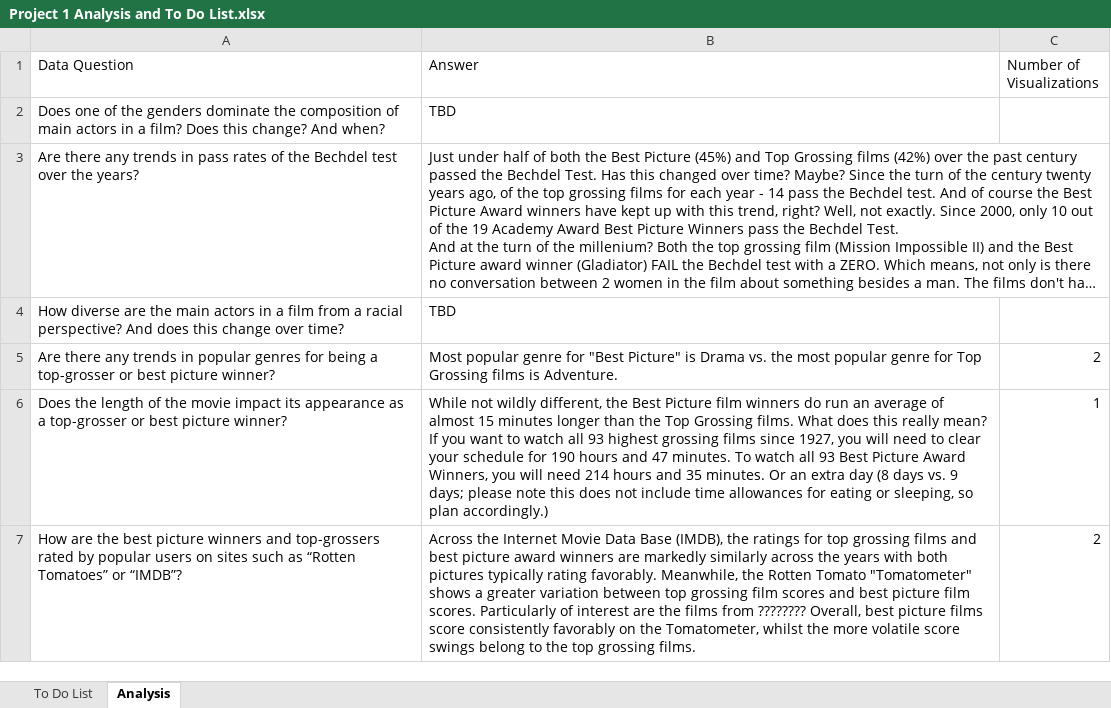
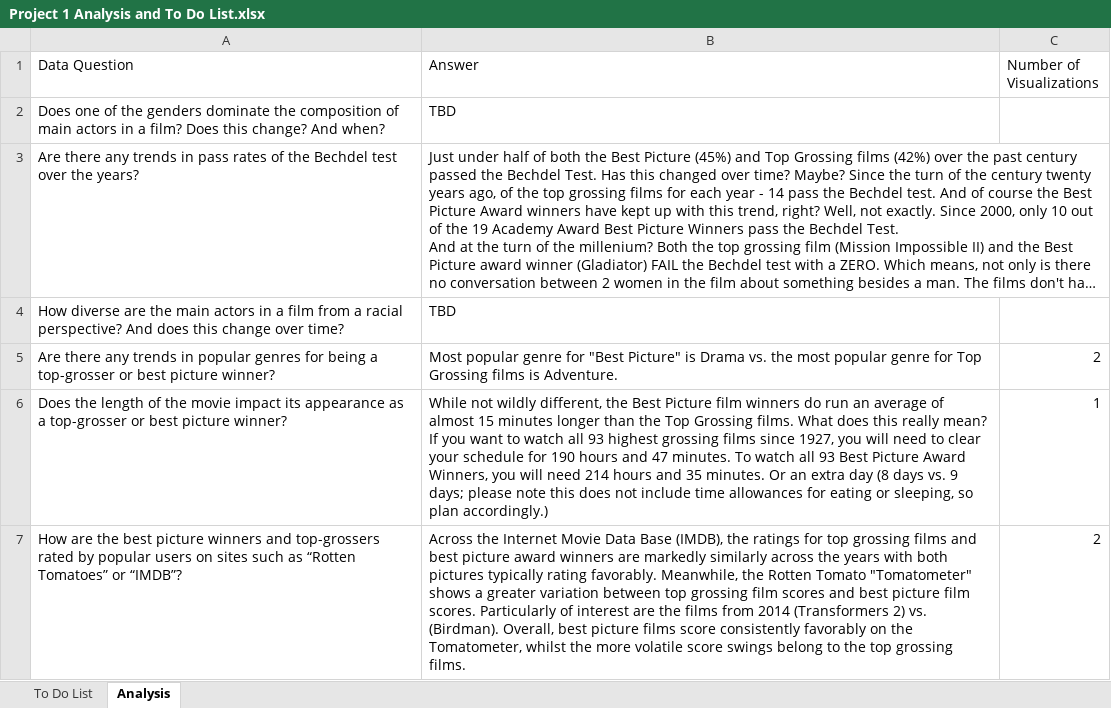
Before and after one commit to meganfoster/Group_5_Project_1, an Excel workbook: Project 1 Analysis and To Do List.xlsx, sheet Analysis, drawn as a sheet; long unchanged cells end in …; values as stored, in another font and other column widths than the file's, no borders; the diff names each change by its address in the sheet, - before the commit and + after, or states it on an @@ line.

```diff
--- a/Project 1 Analysis and To Do List.xlsx (sheet Analysis)
+++ b/Project 1 Analysis and To Do List.xlsx (sheet Analysis)
-B7 (Answer): …films from ???????? Overall, best…
+B7 (Answer): …films from 2014 (Transformers 2) vs. (Birdman). Overall, best…
```
Also changed, not shown: sheet To Do List, 12 other files.
